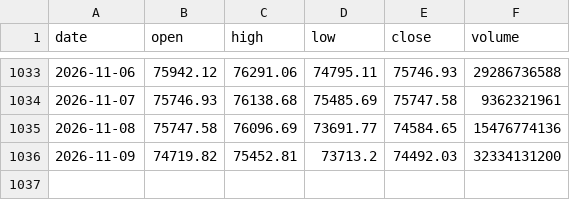
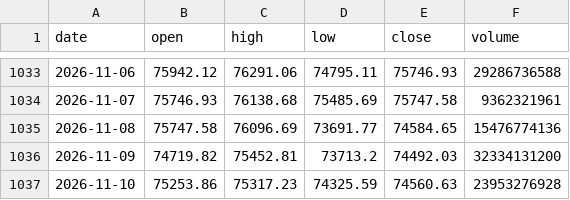
Before and after one commit to HamdaanCode/BTC-Sentiment-Live, a CSV file: data/daily/btc_prices.csv, drawn as a sheet; only a part is shown, gaps mark what is left out.

```diff
--- a/data/daily/btc_prices.csv
+++ b/data/daily/btc_prices.csv
@@ -1036 +1036,2 @@ date,open,high,low,close,volume
 2026-11-09,74719.82,75452.81,73713.2,74492.03,32334131200
+2026-11-10,75253.86,75317.23,74325.59,74560.63,23953276928
```
Also changed, not shown: 3 other files.
